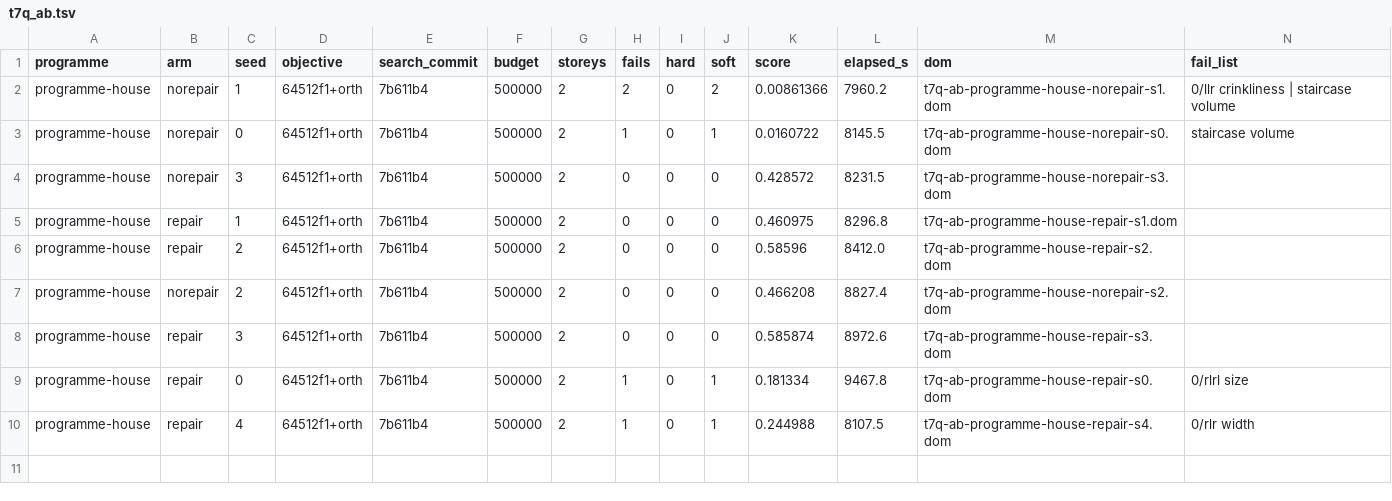
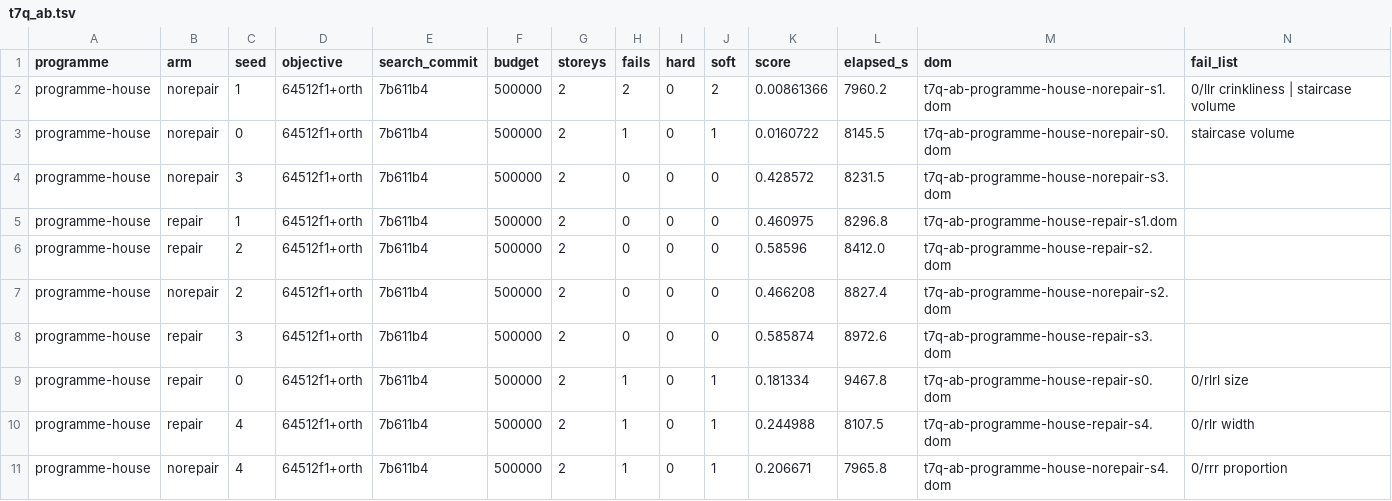
Before and after one commit to brunopostle/homemaker-layout, a TSV file: experiments/results/t7q_ab.tsv, drawn as a sheet.

```diff
--- a/experiments/results/t7q_ab.tsv
+++ b/experiments/results/t7q_ab.tsv
@@ -10 +10,2 @@ programme-house	repair	0	64512f1+orth	7b611b4	500000	2	1	0	1	0.181334	9467.8	t7q
 programme-house	repair	4	64512f1+orth	7b611b4	500000	2	1	0	1	0.244988	8107.5	t7q-ab-programme-house-repair-s4.dom	0/rlr width
+programme-house	norepair	4	64512f1+orth	7b611b4	500000	2	1	0	1	0.206671	7965.8	t7q-ab-programme-house-norepair-s4.dom	0/rrr proportion
```
Also changed, not shown: 1 other file.
